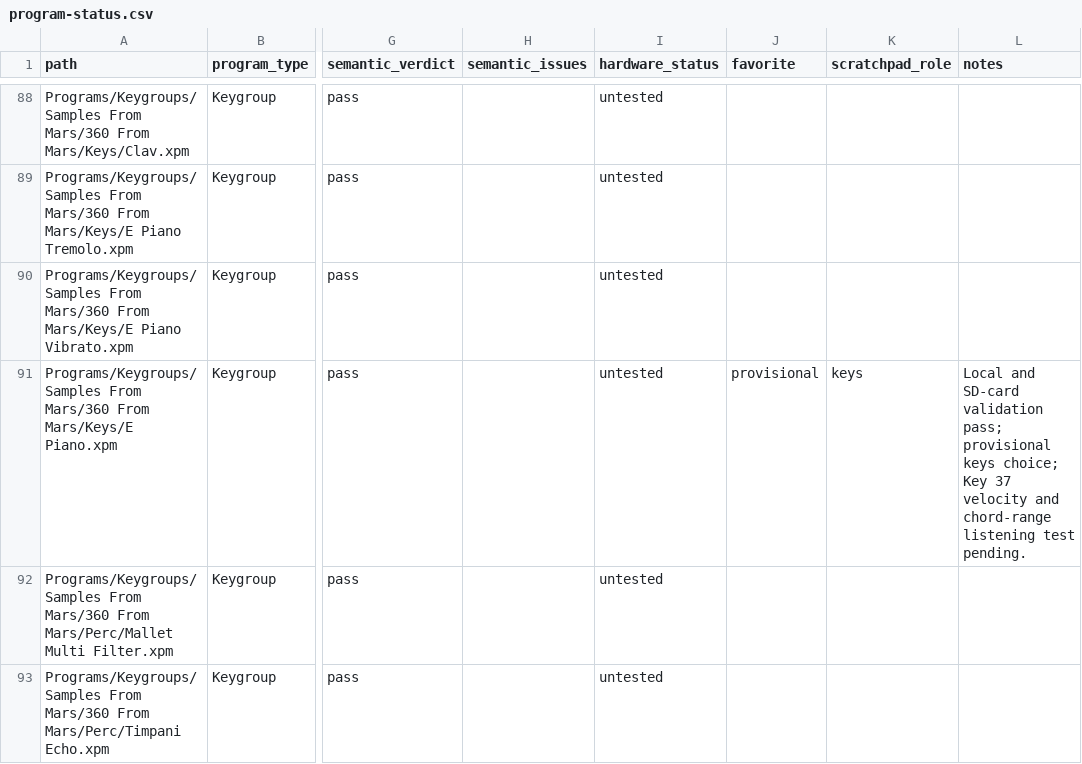
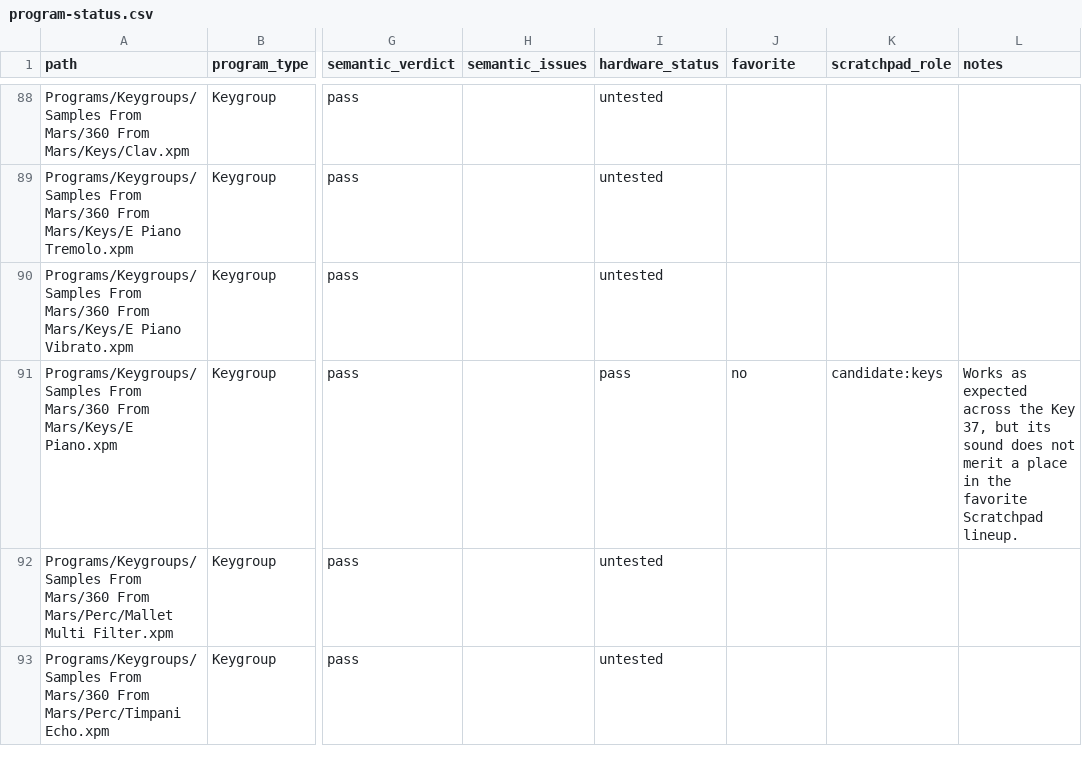
Before and after one commit to smfarrelly/mpc-keygroup-builder, a CSV file: inventory/program-status.csv, drawn as a sheet; only a part is shown, gaps mark what is left out; the diff names each change by its address in the sheet, - before the commit and + after, or states it on an @@ line.

Commit message:
Reopen Scratchpad keys selection

```diff
--- a/inventory/program-status.csv
+++ b/inventory/program-status.csv
-I91 (hardware_status): untested
+I91 (hardware_status): pass
-J91 (favorite): provisional
+J91 (favorite): no
-K91 (scratchpad_role): keys
+K91 (scratchpad_role): candidate:keys
-L91 (notes): Local and SD-card validation pass; provisional keys choice; Key 37 velocity and chord-range listening test pending.
+L91 (notes): Works as expected across the Key 37, but its sound does not merit a place in the favorite Scratchpad lineup.
```
Also changed, not shown: 3 other files.
